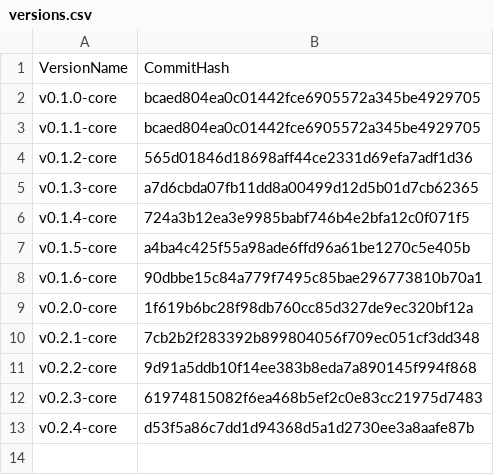
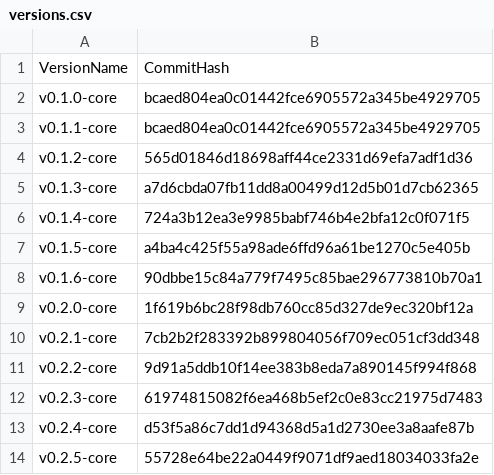
Before and after one commit to flint-lang/flint-lang.github.io, a CSV file: wiki/versions.csv, drawn as a sheet; the diff names each change by its address in the sheet, - before the commit and + after, or states it on an @@ line.

Commit message:
Updated the Wiki for the 0.2.5-core release

```diff
--- a/wiki/versions.csv
+++ b/wiki/versions.csv
+row 14: v0.2.5-core | 55728e64be22a0449f9071df9aed18034033fa2e
```
Also changed, not shown: 2 other files.
